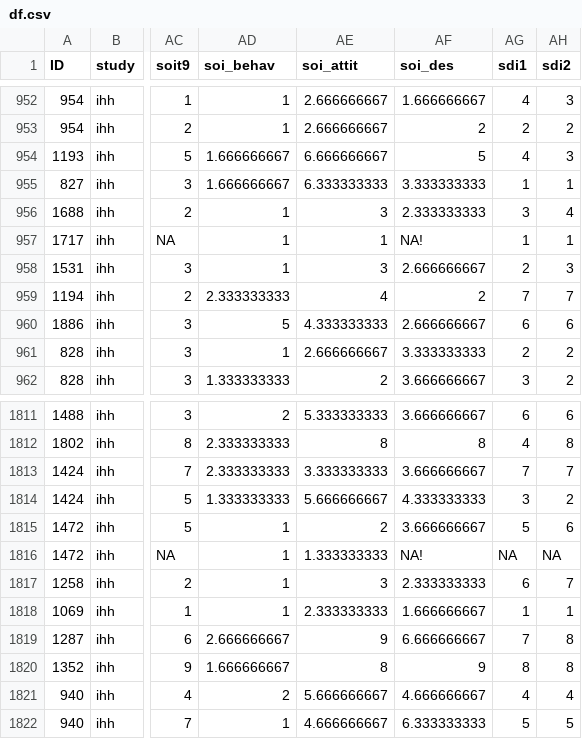
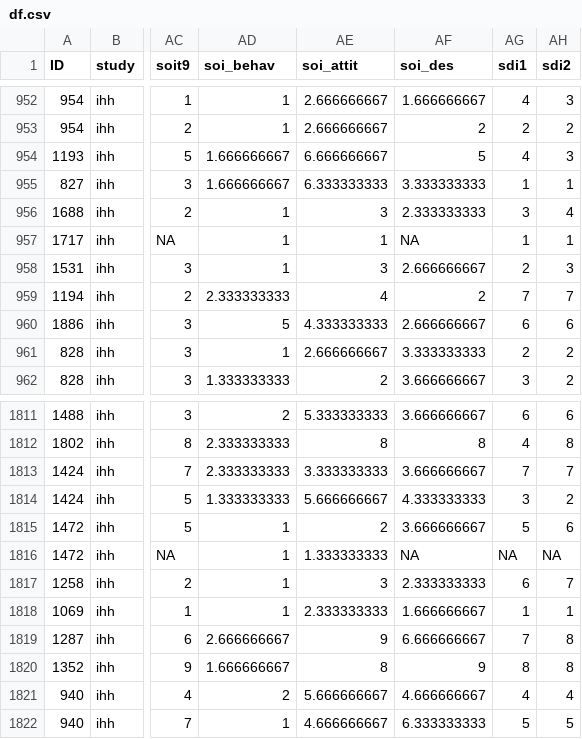
Before and after one commit to kevinrosenfield/Dual-Hormone-Hypothesis, a CSV file: df.csv, drawn as a sheet; only a part is shown, gaps mark what is left out; the diff names each change by its address in the sheet, - before the commit and + after, or states it on an @@ line.

Commit message:
fix bug

```diff
--- a/df.csv
+++ b/df.csv
-AF957 (soi_des): NA!
+AF957 (soi_des): NA
-AF1816 (soi_des): NA!
+AF1816 (soi_des): NA
```
